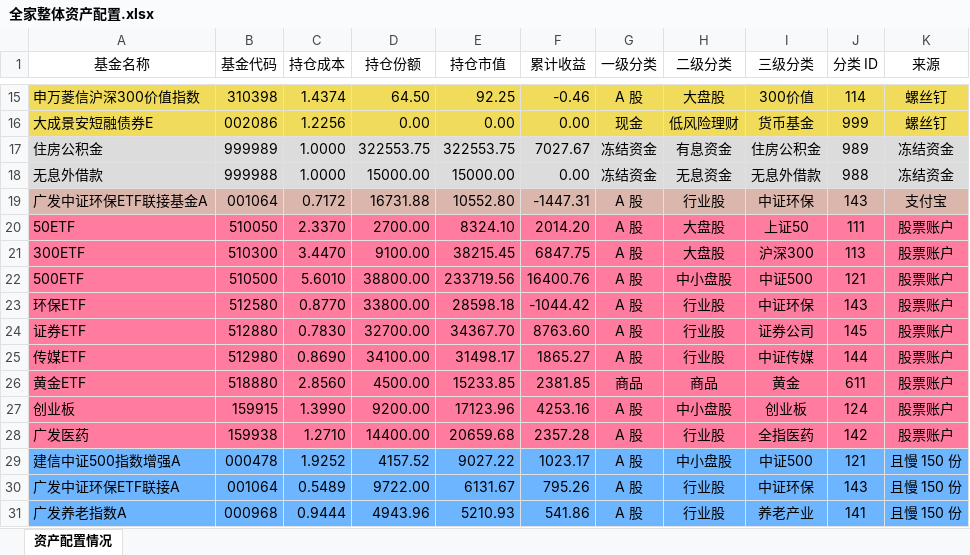
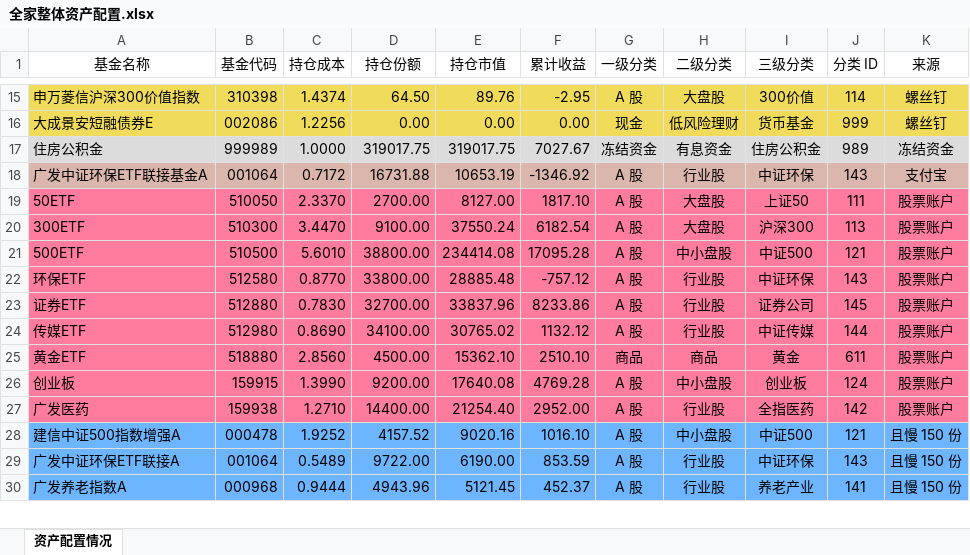
Before and after one commit to klq26/finance-data, an Excel workbook: scripts/output/202001/全家/全家整体资产配置.xlsx, sheet 资产配置情况, drawn as a sheet; only a part is shown, gaps mark what is left out; values as stored, in another font and other column widths than the file's, no borders; removed rows and columns are numbered as before the commit, all else as after; the diff covers the shown part only; the diff names each change by its address in the sheet, - before the commit and + after, or states it on an @@ line.

```diff
--- a/scripts/output/202001/全家/全家整体资产配置.xlsx (sheet 资产配置情况)
+++ b/scripts/output/202001/全家/全家整体资产配置.xlsx (sheet 资产配置情况)
-E15 (持仓市值): 92.25
+E15 (持仓市值): 89.76
-F15 (累计收益): -0.46
+F15 (累计收益): -2.95
-D17 (持仓份额): 322553.75
+D17 (持仓份额): 319017.75
-E17 (持仓市值): 322553.75
+E17 (持仓市值): 319017.75
-row 18: 无息外借款 | 999988 | 1.0000 | 15000.00 | 15000.00 | 0.00 | 冻结资金 | 无息资金 | 无息外借款 | 988 | 冻结资金
-E18 (持仓市值): 10552.80
+E18 (持仓市值): 10653.19
-F18 (累计收益): -1447.31
+F18 (累计收益): -1346.92
-E19 (持仓市值): 8324.10
+E19 (持仓市值): 8127.00
-F19 (累计收益): 2014.20
+F19 (累计收益): 1817.10
-E20 (持仓市值): 38215.45
+E20 (持仓市值): 37550.24
-F20 (累计收益): 6847.75
+F20 (累计收益): 6182.54
-E21 (持仓市值): 233719.56
+E21 (持仓市值): 234414.08
-F21 (累计收益): 16400.76
+F21 (累计收益): 17095.28
-E22 (持仓市值): 28598.18
+E22 (持仓市值): 28885.48
-F22 (累计收益): -1044.42
+F22 (累计收益): -757.12
-E23 (持仓市值): 34367.70
+E23 (持仓市值): 33837.96
-F23 (累计收益): 8763.60
+F23 (累计收益): 8233.86
-E24 (持仓市值): 31498.17
+E24 (持仓市值): 30765.02
-F24 (累计收益): 1865.27
+F24 (累计收益): 1132.12
-E25 (持仓市值): 15233.85
+E25 (持仓市值): 15362.10
-F25 (累计收益): 2381.85
+F25 (累计收益): 2510.10
-E26 (持仓市值): 17123.96
+E26 (持仓市值): 17640.08
-F26 (累计收益): 4253.16
+F26 (累计收益): 4769.28
-E27 (持仓市值): 20659.68
+E27 (持仓市值): 21254.40
-F27 (累计收益): 2357.28
+F27 (累计收益): 2952.00
-E28 (持仓市值): 9027.22
+E28 (持仓市值): 9020.16
-F28 (累计收益): 1023.17
+F28 (累计收益): 1016.10
-E29 (持仓市值): 6131.67
+E29 (持仓市值): 6190.00
-F29 (累计收益): 795.26
+F29 (累计收益): 853.59
-E30 (持仓市值): 5210.93
+E30 (持仓市值): 5121.45
-F30 (累计收益): 541.86
+F30 (累计收益): 452.37
```
Also changed, not shown: 2 added rows, 2 removed rows and 238 edited cells elsewhere in this sheet, scripts/output/202001/全家/全家整体收益估算.xlsx, 20 other files.
